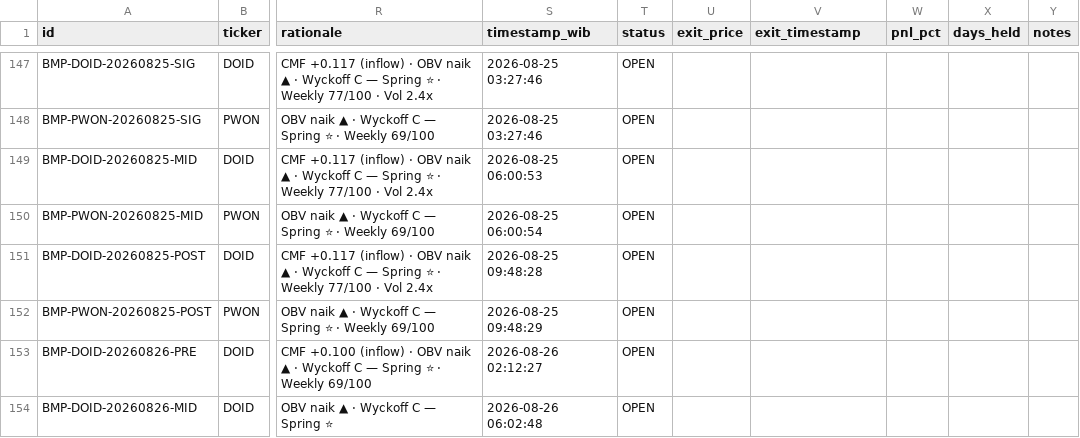
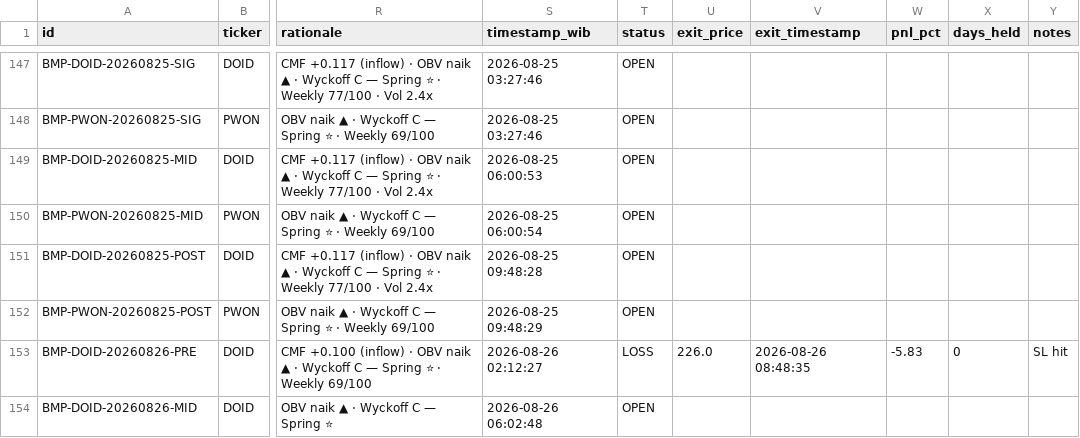
Before and after one commit to aryarifki/bandarmology-signalsFork, a CSV file: data/signals.csv, drawn as a sheet; only a part is shown, gaps mark what is left out; the diff names each change by its address in the sheet, - before the commit and + after, or states it on an @@ line.

Commit message:
🔍 Audit: WIN/LOSS update 2026-08-26 08:48 UTC

```diff
--- a/data/signals.csv
+++ b/data/signals.csv
-T153 (status): OPEN
+T153 (status): LOSS
-U153 (exit_price): (empty)
+U153 (exit_price): 226.0
-V153 (exit_timestamp): (empty)
+V153 (exit_timestamp): 2026-08-26 08:48:35
-W153 (pnl_pct): (empty)
+W153 (pnl_pct): -5.83
-X153 (days_held): (empty)
+X153 (days_held): 0
-Y153 (notes): (empty)
+Y153 (notes): SL hit
```
